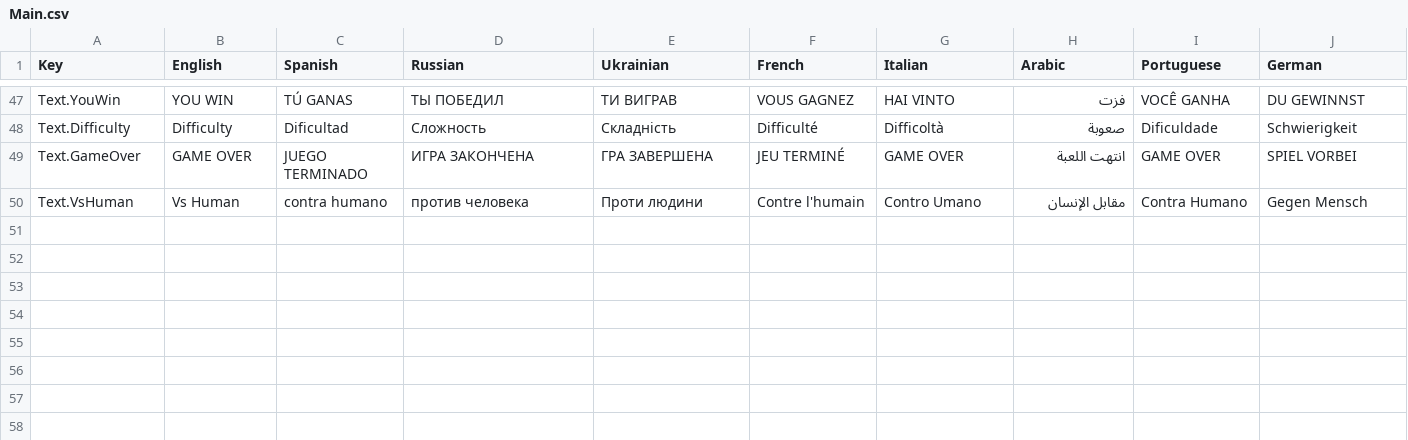
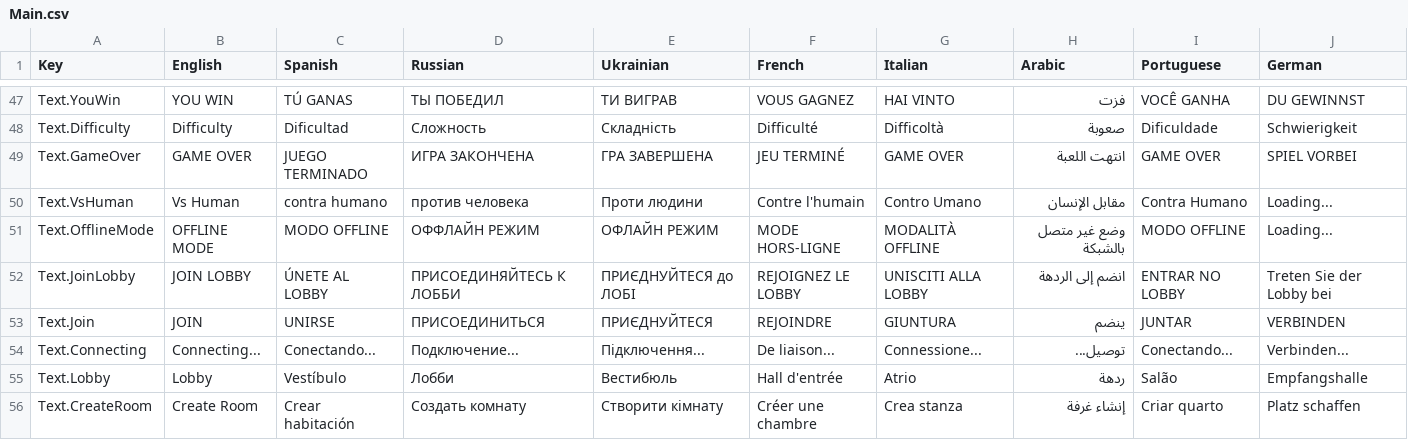
Before and after one commit to HashimAbbasii/BackGammonPhoton, a CSV file: Assets/SimpleLocalization/Resources/Localization/Main.csv, drawn as a sheet; only a part is shown, gaps mark what is left out; the diff covers the shown part only.

Commit message:
LocalizationCompleted

```diff
--- a/Assets/SimpleLocalization/Resources/Localization/Main.csv
+++ b/Assets/SimpleLocalization/Resources/Localization/Main.csv
@@ -49,2 +49,8 @@ Text.Difficulty,Difficulty,Dificultad,Сложность,Складність,Di
 Text.GameOver,GAME OVER,JUEGO TERMINADO,ИГРА ЗАКОНЧЕНА,ГРА ЗАВЕРШЕНА,JEU TERMINÉ,GAME OVER,انتهت اللعبة,GAME OVER,SPIEL VORBEI
-Text.VsHuman,Vs Human,contra humano,против человека,Проти людини,Contre l'humain,Contro Umano,مقابل الإنسان,Contra Humano,Gegen Mensch
+Text.VsHuman,Vs Human,contra humano,против человека,Проти людини,Contre l'humain,Contro Umano,مقابل الإنسان,Contra Humano,Loading...
+Text.OfflineMode,OFFLINE MODE,MODO OFFLINE,ОФФЛАЙН РЕЖИМ,ОФЛАЙН РЕЖИМ,MODE HORS-LIGNE,MODALITÀ OFFLINE,وضع غير متصل بالشبكة,MODO OFFLINE,Loading...
+Text.JoinLobby,JOIN LOBBY,ÚNETE AL LOBBY,ПРИСОЕДИНЯЙТЕСЬ К ЛОББИ,ПРИЄДНУЙТЕСЯ до ЛОБІ,REJOIGNEZ LE LOBBY,UNISCITI ALLA LOBBY,انضم إلى الردهة,ENTRAR NO LOBBY,Treten Sie der Lobby bei
+Text.Join,JOIN ,UNIRSE,ПРИСОЕДИНИТЬСЯ,ПРИЄДНУЙТЕСЯ,REJOINDRE,GIUNTURA,ينضم,JUNTAR,VERBINDEN
+Text.Connecting,Connecting...,Conectando...,Подключение...,Підключення...,De liaison...,Connessione...,توصيل...,Conectando...,Verbinden...
+Text.Lobby,Lobby,Vestíbulo,Лобби,Вестибюль,Hall d'entrée,Atrio,ردهة,Salão,Empfangshalle
+Text.CreateRoom,Create Room,Crear habitación,Создать комнату,Створити кімнату,Créer une chambre,Crea stanza,إنشاء غرفة,Criar quarto,Platz schaffen
```
Also changed, not shown: 8 added rows, 2 removed rows and 1 edited cell elsewhere in this file, 6 other files.
